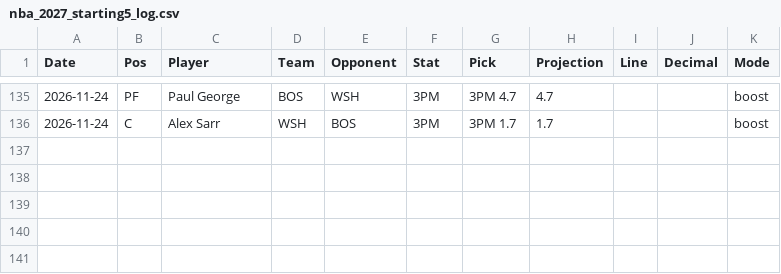
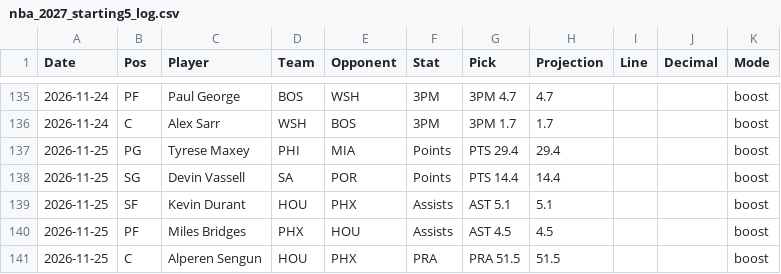
Before and after one commit to HitByOne/NBAData, a CSV file: records/nba_2027_starting5_log.csv, drawn as a sheet; only a part is shown, gaps mark what is left out; the diff names each change by its address in the sheet, - before the commit and + after, or states it on an @@ line.

```diff
--- a/records/nba_2027_starting5_log.csv
+++ b/records/nba_2027_starting5_log.csv
+row 137: 2026-11-25 | PG | Tyrese Maxey | PHI | MIA | Points | PTS 29.4 | 29.4 |  |  | boost
+row 138: 2026-11-25 | SG | Devin Vassell | SA | POR | Points | PTS 14.4 | 14.4 |  |  | boost
+row 139: 2026-11-25 | SF | Kevin Durant | HOU | PHX | Assists | AST 5.1 | 5.1 |  |  | boost
+row 140: 2026-11-25 | PF | Miles Bridges | PHX | HOU | Assists | AST 4.5 | 4.5 |  |  | boost
+row 141: 2026-11-25 | C | Alperen Sengun | HOU | PHX | PRA | PRA 51.5 | 51.5 |  |  | boost
```
Also changed, not shown: site/data/nba_2027_injury_report.csv, site/data/nba_2027_prop_odds_status.csv, 5 other files.
